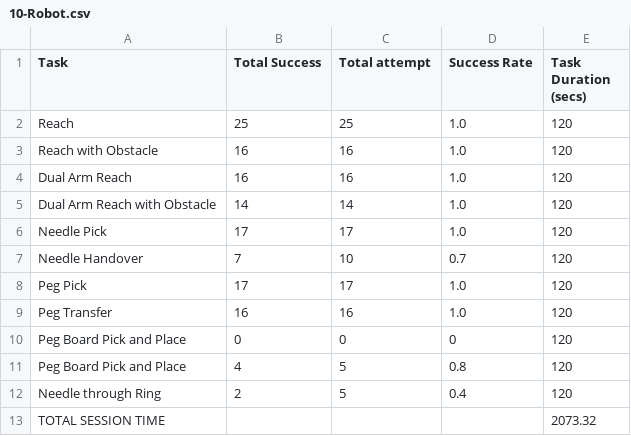
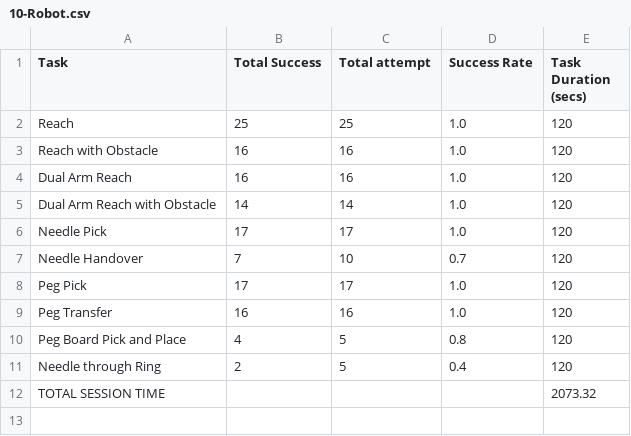
Before and after one commit to SMSL-Project/dart-vinci-data, a CSV file: data/10-Robot.csv, drawn as a sheet.

```diff
--- a/data/10-Robot.csv
+++ b/data/10-Robot.csv
@@ -9,3 +9,2 @@ Peg Pick,17,17,1.0,120
 Peg Transfer,16,16,1.0,120
-Peg Board Pick and Place,0,0,0,120
 Peg Board Pick and Place,4,5,0.8,120
```
Also changed, not shown: data/07-Robot.csv, data/08-Robot.csv, 4 other files.
